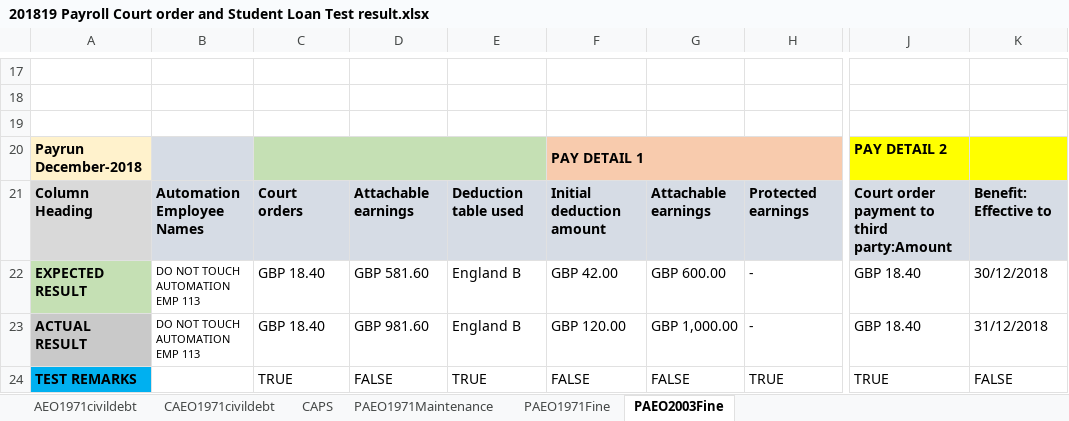
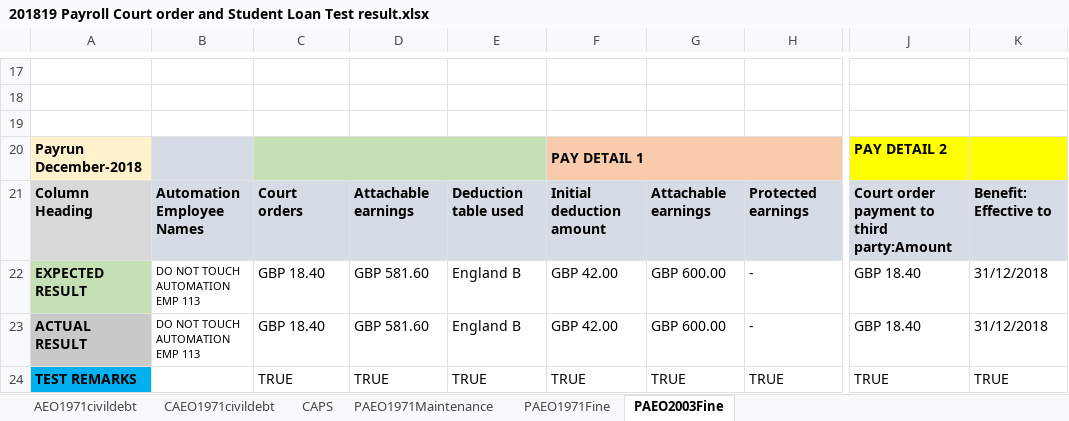
Before and after one commit to AzizMudgal/XCDHR_Payroll, an Excel workbook: Salesforce_Core_Framework/TestOutPutResultFolder/201819 Payroll Court order and Student Loan Test result.xlsx, sheet PAEO2003Fine, drawn as a sheet; only a part is shown, gaps mark what is left out; values as stored, in another font and other column widths than the file's, no borders; the diff names each change by its address in the sheet, - before the commit and + after, or states it on an @@ line.

```diff
--- a/Salesforce_Core_Framework/TestOutPutResultFolder/201819 Payroll Court order and Student Loan Test result.xlsx (sheet PAEO2003Fine)
+++ b/Salesforce_Core_Framework/TestOutPutResultFolder/201819 Payroll Court order and Student Loan Test result.xlsx (sheet PAEO2003Fine)
-K22: 30/12/2018
+K22: 31/12/2018
-D23: GBP 981.60
+D23: GBP 581.60
-F23: GBP 120.00
+F23: GBP 42.00
-G23: GBP 1,000.00
+G23: GBP 600.00
-D24: FALSE
+D24: TRUE
-F24: FALSE
+F24: TRUE
-G24: FALSE
+G24: TRUE
-K24: FALSE
+K24: TRUE
```
Also changed, not shown: 9 other files.
